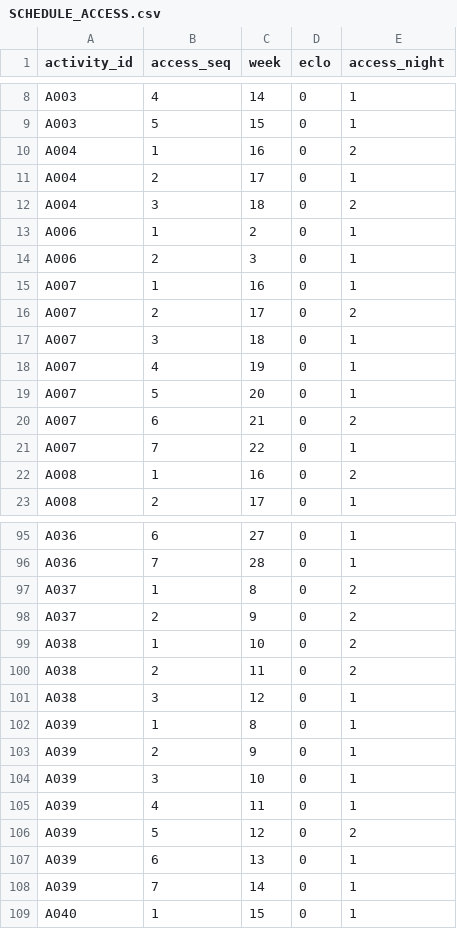
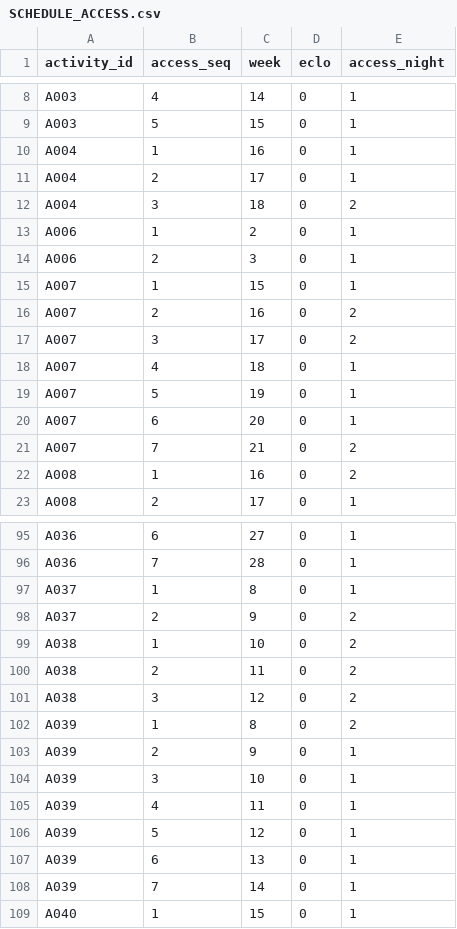
Before and after one commit to ckwflash/nebulax26, a CSV file: outputs/C/SCHEDULE_ACCESS.csv, drawn as a sheet; only a part is shown, gaps mark what is left out; the diff covers the shown part only.

```diff
--- a/outputs/C/SCHEDULE_ACCESS.csv
+++ b/outputs/C/SCHEDULE_ACCESS.csv
@@ -9,3 +9,3 @@ A003,4,14,0,1
 A003,5,15,0,1
-A004,1,16,0,2
+A004,1,16,0,1
 A004,2,17,0,1
@@ -14,9 +14,9 @@ A006,1,2,0,1
 A006,2,3,0,1
-A007,1,16,0,1
-A007,2,17,0,2
-A007,3,18,0,1
-A007,4,19,0,1
-A007,5,20,0,1
-A007,6,21,0,2
-A007,7,22,0,1
+A007,1,15,0,1
+A007,2,16,0,2
+A007,3,17,0,2
+A007,4,18,0,1
+A007,5,19,0,1
+A007,6,20,0,1
+A007,7,21,0,2
 A008,1,16,0,2
@@ -96,3 +96,3 @@ A036,6,27,0,1
 A036,7,28,0,1
-A037,1,8,0,2
+A037,1,8,0,1
 A037,2,9,0,2
@@ -100,4 +100,4 @@ A038,1,10,0,2
 A038,2,11,0,2
-A038,3,12,0,1
-A039,1,8,0,1
+A038,3,12,0,2
+A039,1,8,0,2
 A039,2,9,0,1
@@ -105,3 +105,3 @@ A039,3,10,0,1
 A039,4,11,0,1
-A039,5,12,0,2
+A039,5,12,0,1
 A039,6,13,0,1
```
Also changed, not shown: 12 edited cells elsewhere in this file, outputs/A/SCHEDULE_ACCESS.csv, outputs/A/SCHEDULE_OCCUPANCY.csv, 47 other files.
